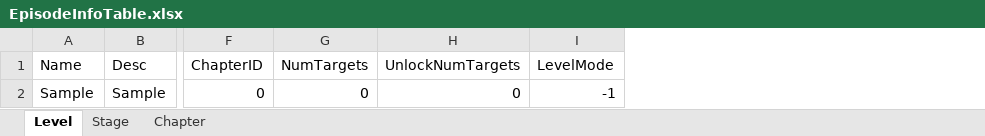
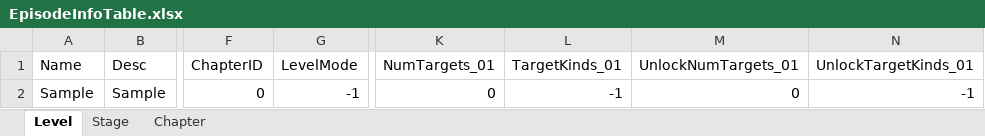
Before and after one commit to devmodle/0300000001.module_unitypackages, an Excel workbook: Templates/Tables/EpisodeInfo/EpisodeInfoTable.xlsx, sheet Level, drawn as a sheet; only a part is shown, gaps mark what is left out; values as stored, in another font and other column widths than the file's, no borders; charts and pictures not drawn; removed rows and columns are numbered as before the commit, all else as after; the diff names each change by its address in the sheet, - before the commit and + after, or states it on an @@ line.

```diff
--- a/Templates/Tables/EpisodeInfo/EpisodeInfoTable.xlsx (sheet Level)
+++ b/Templates/Tables/EpisodeInfo/EpisodeInfoTable.xlsx (sheet Level)
-column G (NumTargets), row 2: 0
-column H (UnlockNumTargets), row 2: 0
+column K (NumTargets_01), row 2: 0
+column L (TargetKinds_01), row 2: -1
+column M (UnlockNumTargets_01), row 2: 0
+column N (UnlockTargetKinds_01), row 2: -1
```
Also changed, not shown: sheet Chapter, sheet Stage, 1 other file.
